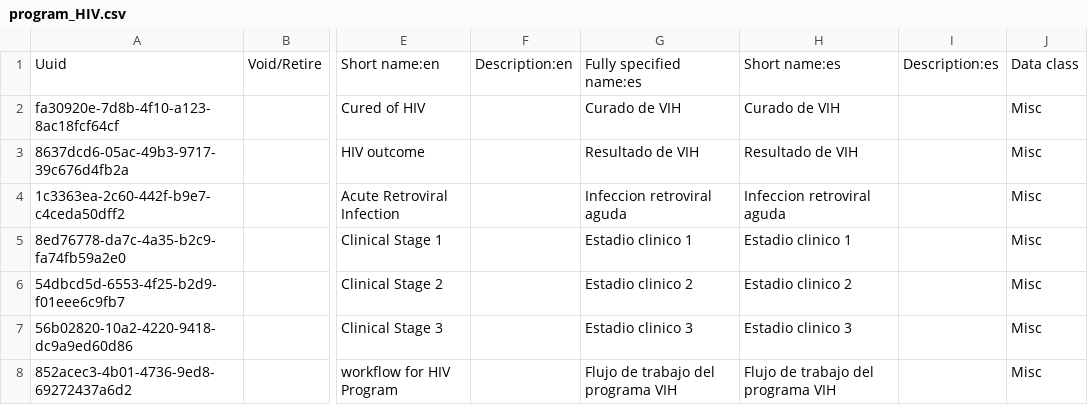
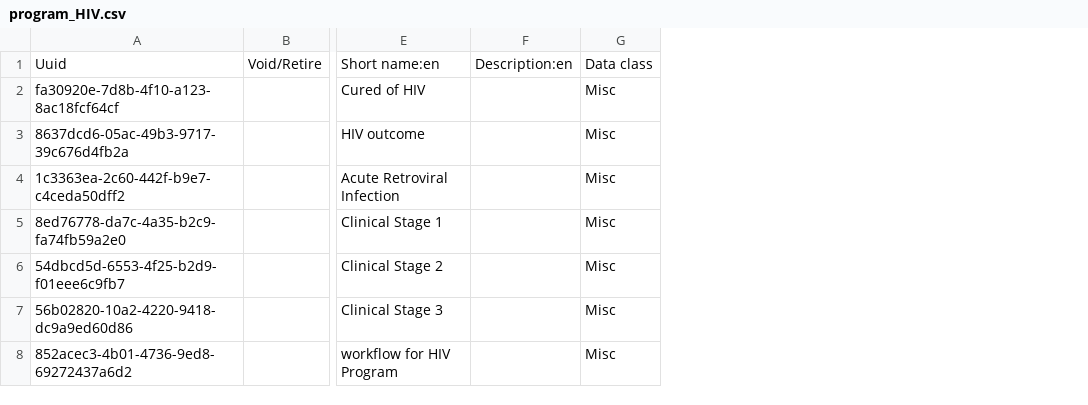
Before and after one commit to HCSBA-bahmni/standard-config-HCSBA, a CSV file: masterdata/configuration/concepts/program_HIV.csv, drawn as a sheet; only a part is shown, gaps mark what is left out; the diff names each change by its address in the sheet, - before the commit and + after, or states it on an @@ line.

```diff
--- a/masterdata/configuration/concepts/program_HIV.csv
+++ b/masterdata/configuration/concepts/program_HIV.csv
-column G, rows 1-8: Fully specified name:es | Curado de VIH | Resultado de VIH | Infeccion retroviral aguda | Estadio clinico 1 | Estadio clinico 2 | Estadio clinico 3 | Flujo de trabajo del programa VIH
-column H, rows 1-8: Short name:es | Curado de VIH | Resultado de VIH | Infeccion retroviral aguda | Estadio clinico 1 | Estadio clinico 2 | Estadio clinico 3 | Flujo de trabajo del programa VIH
-column I, row 1: Description:es
```
Also changed, not shown: masterdata/configuration/concepts/FormConcepts.csv, masterdata/configuration/concepts/bacteriology.csv, 45 other files.
